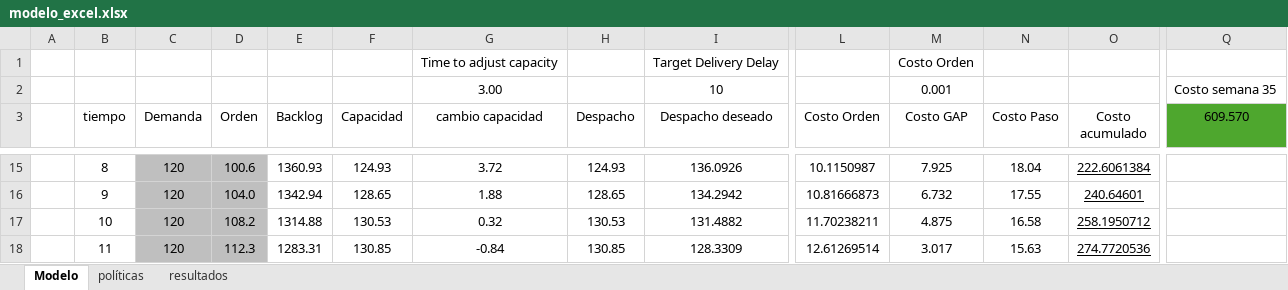
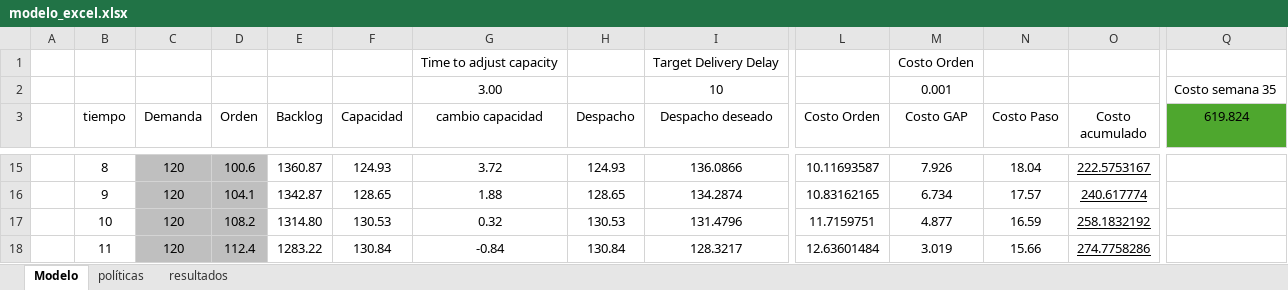
Before and after one commit to juancamiloespana/RL_DS_dynamic, an Excel workbook: RL_DS/utils/modelo_excel.xlsx, sheet Modelo, drawn as a sheet; only a part is shown, gaps mark what is left out; values as stored, in another font and other column widths than the file's, no borders; the diff covers the shown part only; the diff names each change by its address in the sheet, - before the commit and + after, or states it on an @@ line.

```diff
--- a/RL_DS/utils/modelo_excel.xlsx (sheet Modelo)
+++ b/RL_DS/utils/modelo_excel.xlsx (sheet Modelo)
-Q3: 609.570
+Q3: 619.824
-E15 (Backlog): 1360.93
+E15 (Backlog): 1360.87
-I15 (Despacho deseado): 136.0926
+I15 (Despacho deseado): 136.0866
-L15 (Costo Orden): 10.1150987
+L15 (Costo Orden): 10.11693587
-M15 (Costo GAP): 7.925
+M15 (Costo GAP): 7.926
-O15 (Costo acumulado): 222.6061384
+O15 (Costo acumulado): 222.5753167
-D16 (Orden): 104.0
+D16 (Orden): 104.1
-E16 (Backlog): 1342.94
+E16 (Backlog): 1342.87
-I16 (Despacho deseado): 134.2942
+I16 (Despacho deseado): 134.2874
-L16 (Costo Orden): 10.81666873
+L16 (Costo Orden): 10.83162165
-M16 (Costo GAP): 6.732
+M16 (Costo GAP): 6.734
-N16 (Costo Paso): 17.55
+N16 (Costo Paso): 17.57
-O16 (Costo acumulado): 240.64601
+O16 (Costo acumulado): 240.617774
-E17 (Backlog): 1314.88
+E17 (Backlog): 1314.80
-I17 (Despacho deseado): 131.4882
+I17 (Despacho deseado): 131.4796
-L17 (Costo Orden): 11.70238211
+L17 (Costo Orden): 11.7159751
-M17 (Costo GAP): 4.875
+M17 (Costo GAP): 4.877
-N17 (Costo Paso): 16.58
+N17 (Costo Paso): 16.59
-O17 (Costo acumulado): 258.1950712
+O17 (Costo acumulado): 258.1832192
-D18 (Orden): 112.3
+D18 (Orden): 112.4
-E18 (Backlog): 1283.31
+E18 (Backlog): 1283.22
-F18 (Capacidad): 130.85
+F18 (Capacidad): 130.84
-H18 (Despacho): 130.85
+H18 (Despacho): 130.84
-I18 (Despacho deseado): 128.3309
+I18 (Despacho deseado): 128.3217
-L18 (Costo Orden): 12.61269514
+L18 (Costo Orden): 12.63601484
-M18 (Costo GAP): 3.017
+M18 (Costo GAP): 3.019
-N18 (Costo Paso): 15.63
+N18 (Costo Paso): 15.66
-O18 (Costo acumulado): 274.7720536
+O18 (Costo acumulado): 274.7758286
```
Also changed, not shown: 1 added row, 1 removed row and 372 edited cells elsewhere in this sheet, sheet políticas, sheet resultados, 2 other files.
